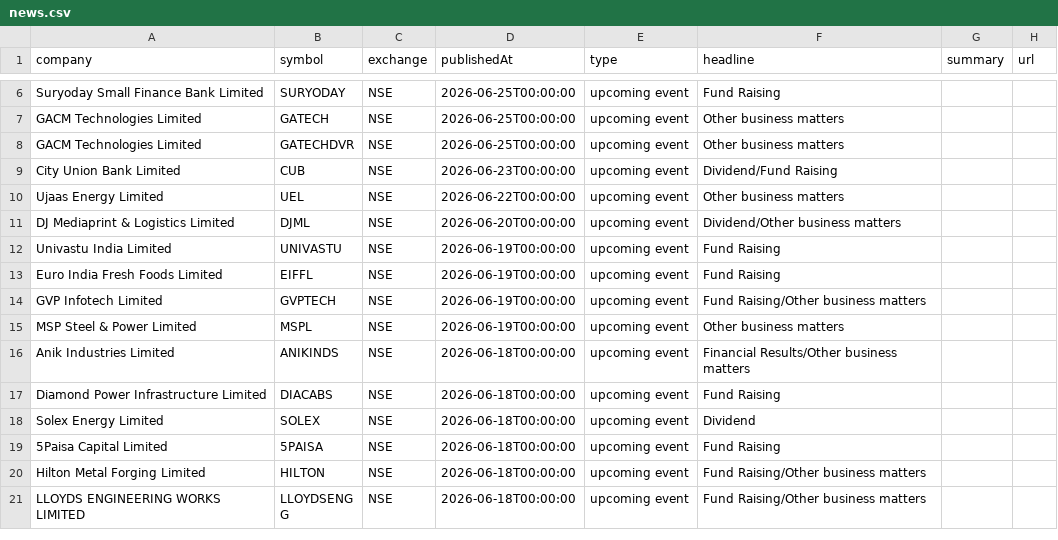
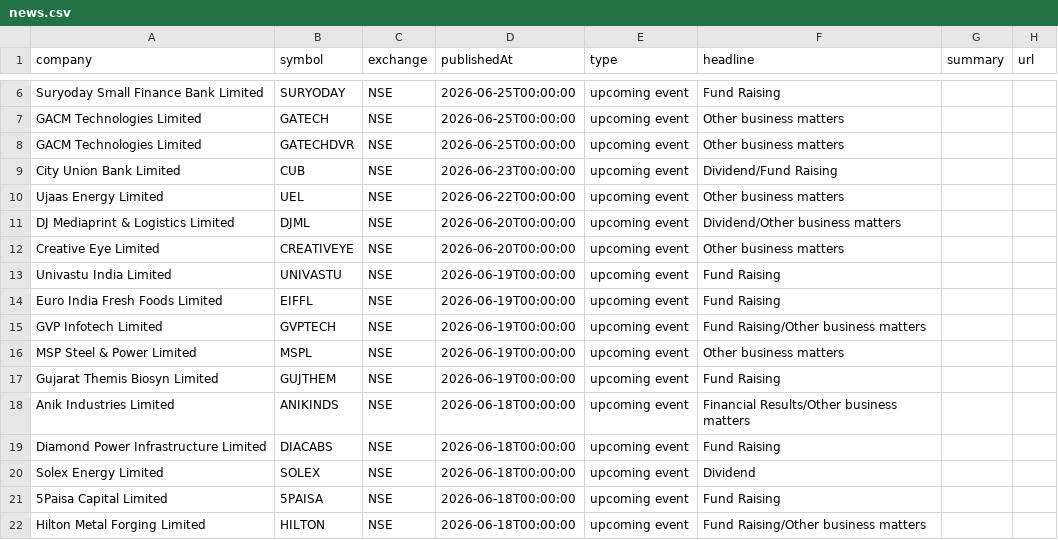
Before and after one commit to grvishnureddy/stock-analysis, a CSV file: data/news.csv, drawn as a sheet; only a part is shown, gaps mark what is left out; the shorter side is filled out with more unchanged rows; the diff covers the shown part only; the diff names each change by its address in the sheet, - before the commit and + after, or states it on an @@ line.

```diff
--- a/data/news.csv
+++ b/data/news.csv
+row 12: Creative Eye Limited | CREATIVEYE | NSE | 2026-06-20T00:00:00 | upcoming event | Other business matters
+row 17: Gujarat Themis Biosyn Limited | GUJTHEM | NSE | 2026-06-19T00:00:00 | upcoming event | Fund Raising
```
Also changed, not shown: 23 added rows elsewhere in this file, data/results.csv, 15 other files.
